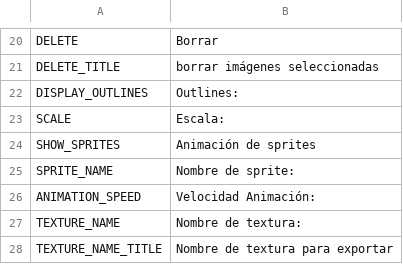
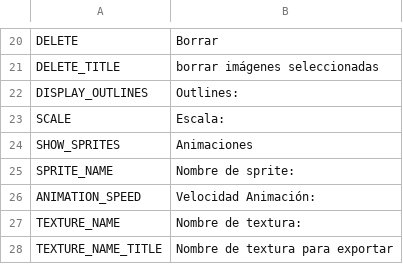
Before and after one commit to unknownprojectx-360/free-tex-packer, a CSV file: src/client/resources/static/localization/es.csv, drawn as a sheet; only a part is shown, gaps mark what is left out.

Commit message:
Fix localizations

```diff
--- a/src/client/resources/static/localization/es.csv
+++ b/src/client/resources/static/localization/es.csv
@@ -23,3 +23,3 @@ DISPLAY_OUTLINES;Outlines:
 SCALE;Escala:
-SHOW_SPRITES;Animación de sprites
+SHOW_SPRITES;Animaciones
 SPRITE_NAME;Nombre de sprite:
```
Also changed, not shown: src/client/resources/static/localization/en.csv, src/client/resources/static/localization/ru.csv, 1 other file.
